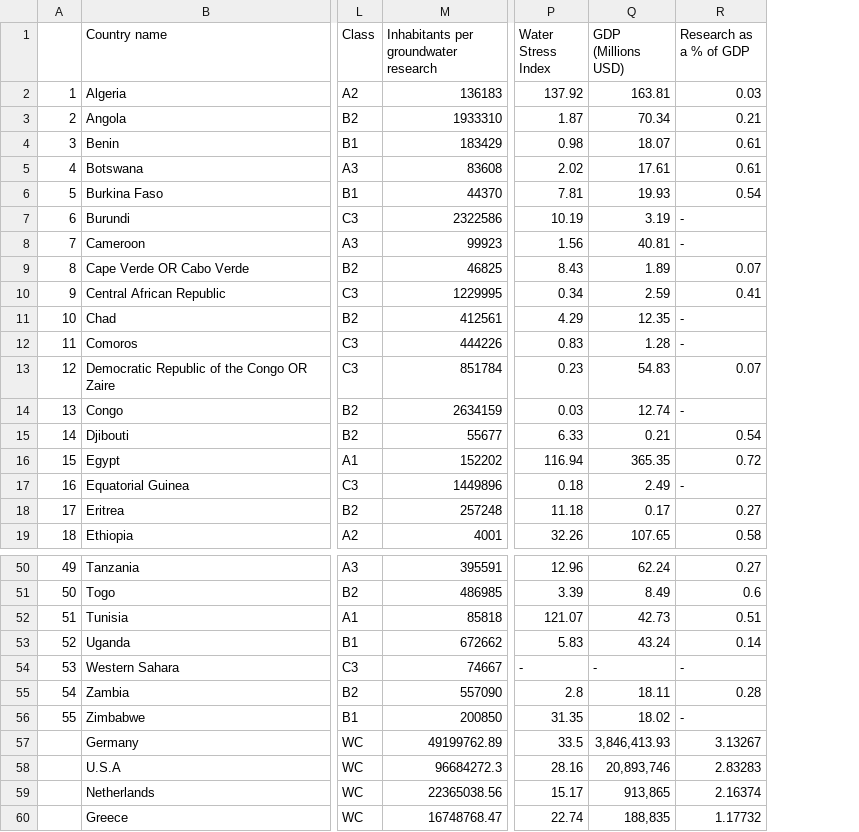
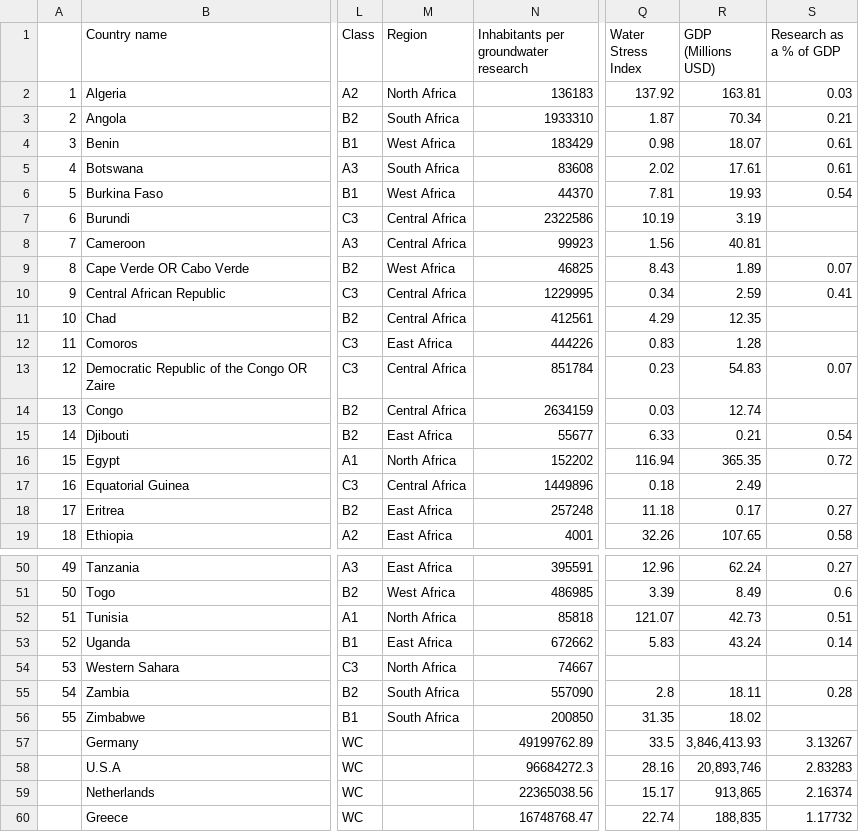
Before and after one commit to Madaar49/Hydrogeology_Research-Africa, a CSV file: master sheet.csv, drawn as a sheet; only a part is shown, gaps mark what is left out; addresses are those after the commit; the diff covers the shown part only; the diff names each change by its address in the sheet, - before the commit and + after, or states it on an @@ line.

```diff
--- a/master sheet.csv
+++ b/master sheet.csv
+column M (Region), rows 2-19: North Africa | South Africa | West Africa | South Africa | West Africa | Central Africa | Central Africa | West Africa | Central Africa | Central Africa | East Africa | Central Africa | Central Africa | East Africa | North Africa | Central Africa | East Africa | East Africa; rows 50-56: East Africa | West Africa | North Africa | East Africa | North Africa | South Africa | South Africa
-S7:S8 (Research as a % of GDP): -
+S7:S8 (Research as a % of GDP): (empty)
-S11:S12 (Research as a % of GDP): -
+S11:S12 (Research as a % of GDP): (empty)
-S14 (Research as a % of GDP): -
+S14 (Research as a % of GDP): (empty)
-S17 (Research as a % of GDP): -
+S17 (Research as a % of GDP): (empty)
-Q54 (Water Stress Index): -
+Q54 (Water Stress Index): (empty)
-R54 (GDP (Millions USD)): -
+R54 (GDP (Millions USD)): (empty)
-S54 (Research as a % of GDP): -
+S54 (Research as a % of GDP): (empty)
-S56 (Research as a % of GDP): -
+S56 (Research as a % of GDP): (empty)
```
Also changed, not shown: 8 edited cells elsewhere in this file, 5 other files.
